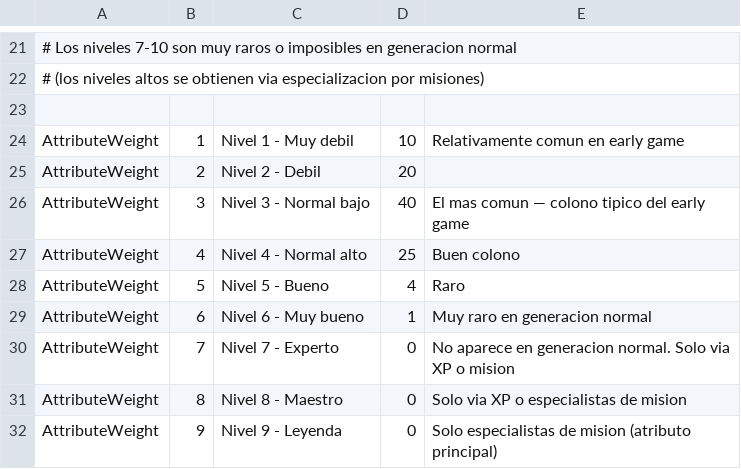
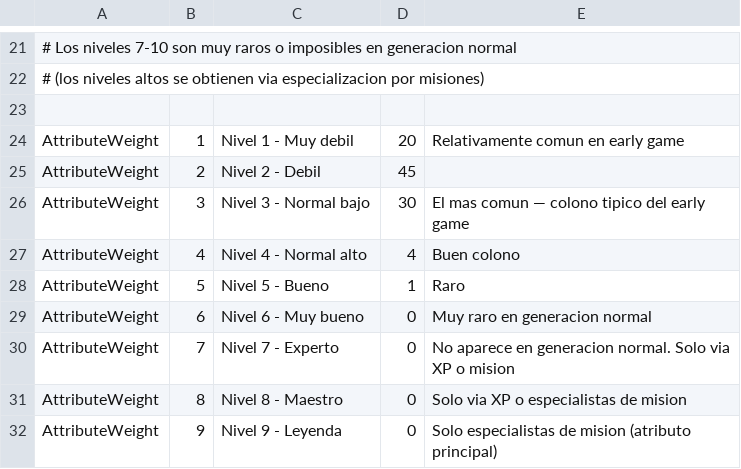
Before and after one commit to Chirl89/farm-colony-idle-game, a CSV file: src/data/weights.csv, drawn as a sheet; only a part is shown, gaps mark what is left out; the diff names each change by its address in the sheet, - before the commit and + after, or states it on an @@ line.

```diff
--- a/src/data/weights.csv
+++ b/src/data/weights.csv
-D24: 10
+D24: 20
-D25: 20
+D25: 45
-D26: 40
+D26: 30
-D27: 25
+D27: 4
-D28: 4
+D28: 1
-D29: 1
+D29: 0
```
Also changed, not shown: src/data/buildings.csv, src/data/mechanics.csv, 35 other files.
